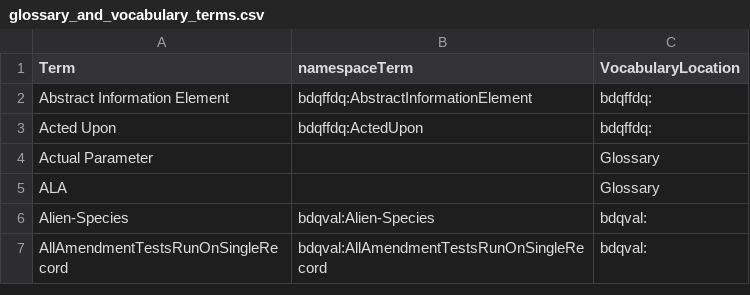
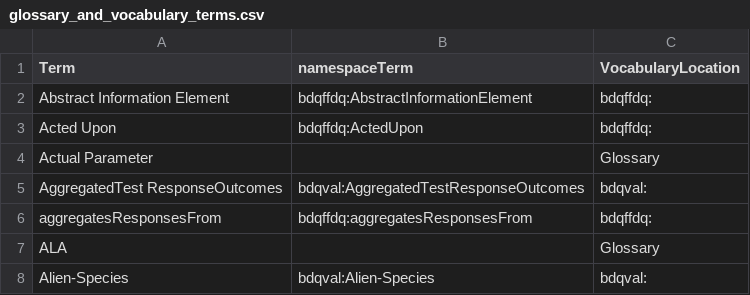
Before and after one commit to tdwg/bdq, a CSV file: tg2/_build_review/glossary_and_vocabulary_terms.csv, drawn as a sheet; only a part is shown; the shorter side is filled out with more unchanged rows.

Commit message:
For #311 updating combined vocabulary/glossary csv file to version 9 from @arthurchapman.

```diff
--- a/tg2/_build_review/glossary_and_vocabulary_terms.csv
+++ b/tg2/_build_review/glossary_and_vocabulary_terms.csv
@@ -4,2 +4,4 @@
 "Actual Parameter",,"Glossary"
+"AggregatedTest ResponseOutcomes","bdqval:AggregatedTestResponseOutcomes","bdqval:"
+"aggregatesResponsesFrom","bdqffdq:aggregatesResponsesFrom","bdqffdq:"
 "ALA",,"Glossary"
```
